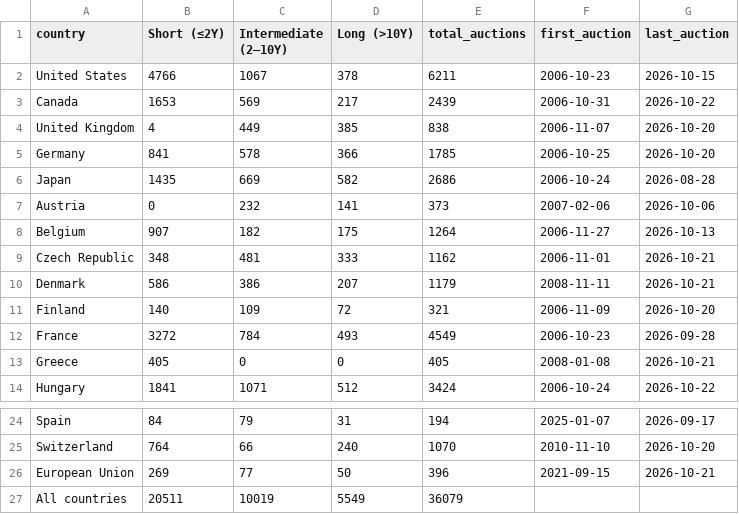
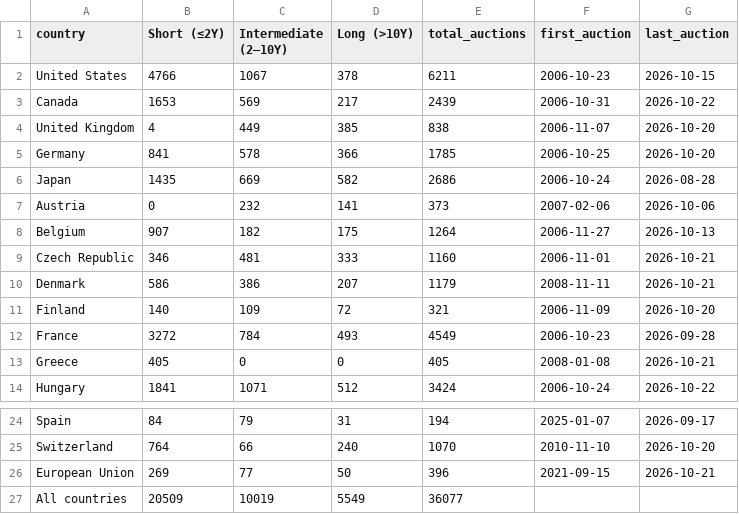
Before and after one commit to Duronos/Bond-Auction-Data, a CSV file: results/auction_totals.csv, drawn as a sheet; only a part is shown, gaps mark what is left out.

```diff
--- a/results/auction_totals.csv
+++ b/results/auction_totals.csv
@@ -8,3 +8,3 @@ Austria,0,232,141,373,2007-02-06,2026-10-06
 Belgium,907,182,175,1264,2006-11-27,2026-10-13
-Czech Republic,348,481,333,1162,2006-11-01,2026-10-21
+Czech Republic,346,481,333,1160,2006-11-01,2026-10-21
 Denmark,586,386,207,1179,2008-11-11,2026-10-21
@@ -26,2 +26,2 @@ Switzerland,764,66,240,1070,2010-11-10,2026-10-20
 European Union,269,77,50,396,2021-09-15,2026-10-21
-All countries,20511,10019,5549,36079,,
+All countries,20509,10019,5549,36077,,
```
Also changed, not shown: results/czechia/czechia_auction_20y_monthly.csv, 14 other files.
